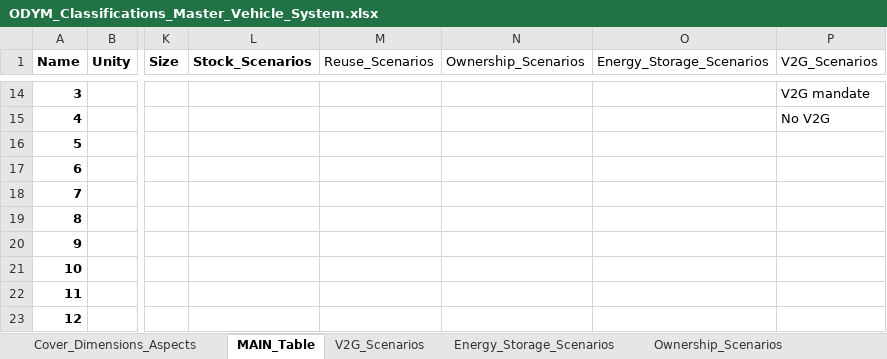
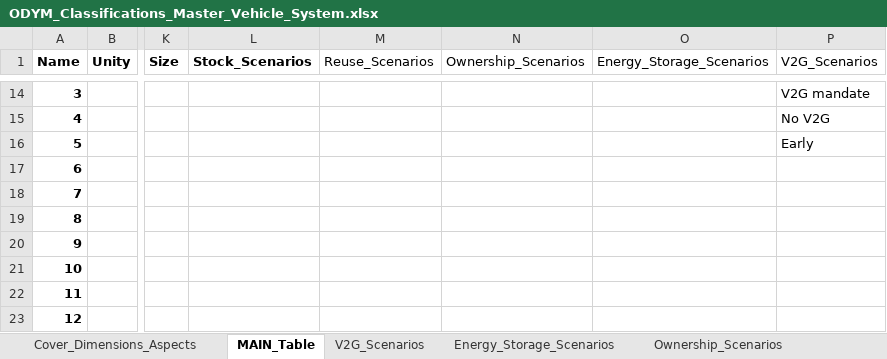
Before and after one commit to fernaag/V2G_in_EU, an Excel workbook: docs/Files/ODYM_Classifications_Master_Vehicle_System.xlsx, sheet MAIN_Table, drawn as a sheet; only a part is shown, gaps mark what is left out; values as stored, in another font and other column widths than the file's, no borders; the diff names each change by its address in the sheet, - before the commit and + after, or states it on an @@ line.

```diff
--- a/docs/Files/ODYM_Classifications_Master_Vehicle_System.xlsx (sheet MAIN_Table)
+++ b/docs/Files/ODYM_Classifications_Master_Vehicle_System.xlsx (sheet MAIN_Table)
-P16 (V2G_Scenarios): (empty)
+P16 (V2G_Scenarios): Early
```
Also changed, not shown: data/scenario_data/V2G_ratio.xlsx, 2 other files.
